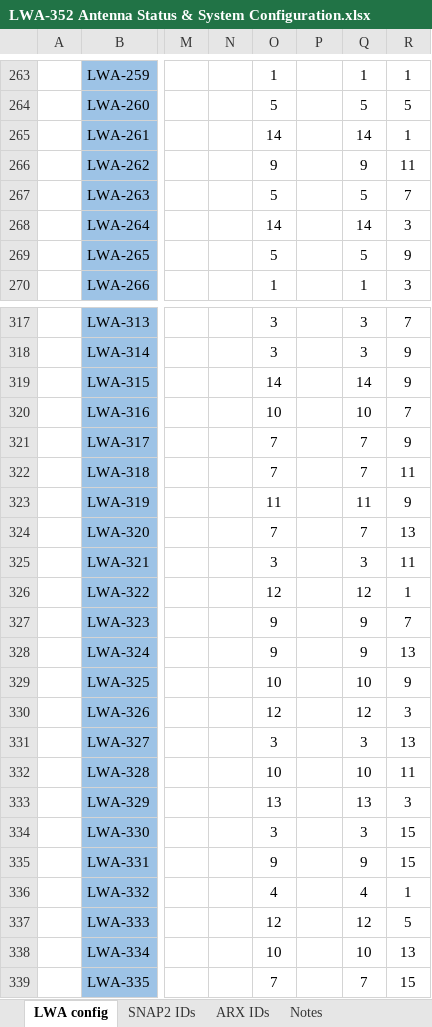
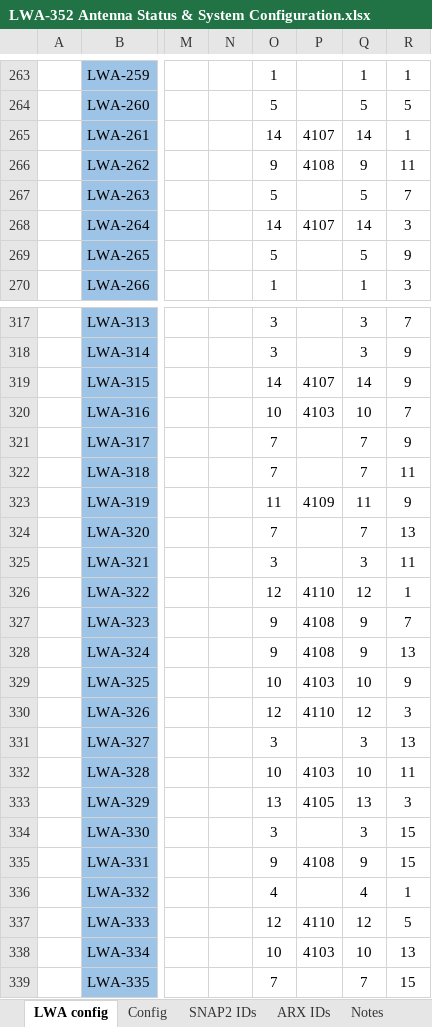
Before and after one commit to ovro-lwa/lwa-cfg, an Excel workbook: LWA-352 Antenna Status & System Configuration.xlsx, sheet LWA config, drawn as a sheet; only a part is shown, gaps mark what is left out; values as stored, in another font and other column widths than the file's, no borders; conditional formats not drawn; the diff covers the shown part only; the diff names each change by its address in the sheet, - before the commit and + after, or states it on an @@ line.

Commit message:
Commit system config files.

```diff
--- a/LWA-352 Antenna Status & System Configuration.xlsx (sheet LWA config)
+++ b/LWA-352 Antenna Status & System Configuration.xlsx (sheet LWA config)
+sheet tab: Config
-P265: (empty)
+P265: 4107
-P266: (empty)
+P266: 4108
-P268: (empty)
+P268: 4107
-P319: (empty)
+P319: 4107
-P320: (empty)
+P320: 4103
-P323: (empty)
+P323: 4109
-P326: (empty)
+P326: 4110
-P327:P328: (empty)
+P327:P328: 4108
-P329: (empty)
+P329: 4103
-P330: (empty)
+P330: 4110
-P332: (empty)
+P332: 4103
-P333: (empty)
+P333: 4105
-P335: (empty)
+P335: 4108
-P337: (empty)
+P337: 4110
-P338: (empty)
+P338: 4103
```
Also changed, not shown: 2 added rows, 47 edited cells and cell formats elsewhere in this sheet, sheet ARX IDs, 1 other file.
